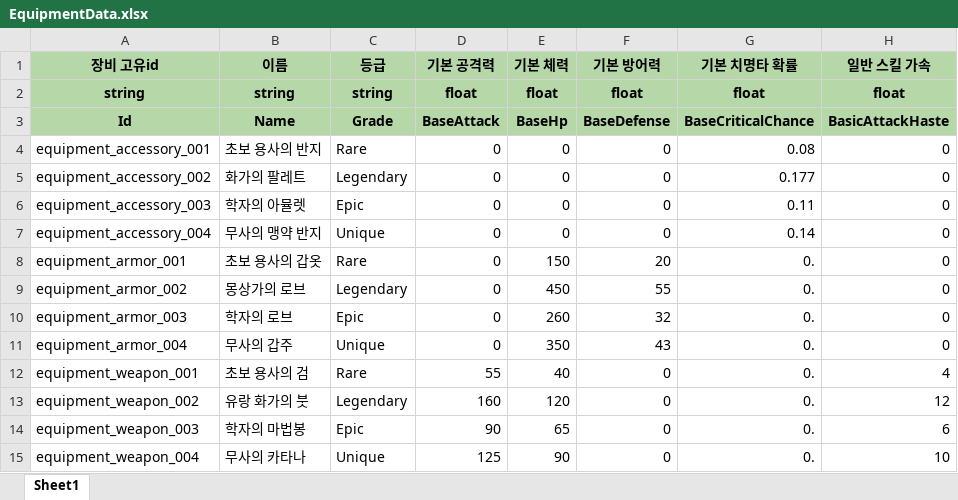
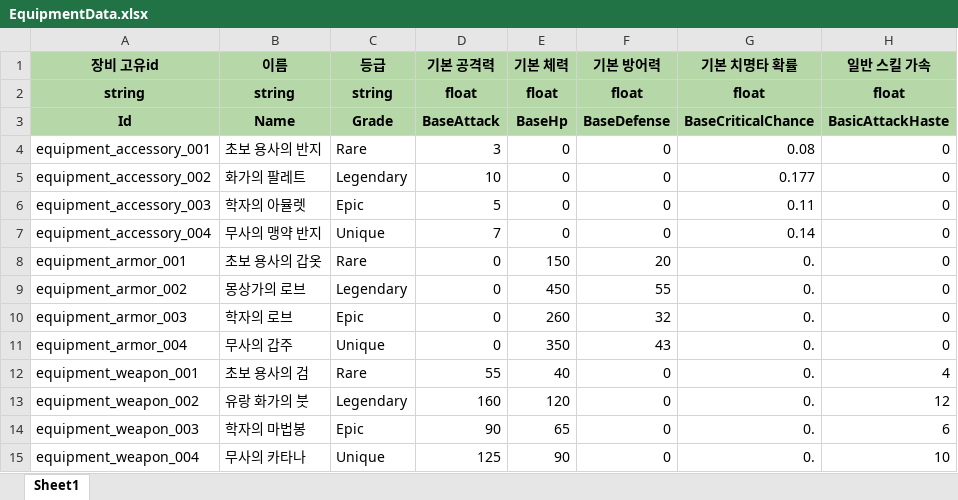
Before and after one commit to Ctrl-Coffee/ProjectC, an Excel workbook: JsonConverter/ExcelFiles/EquipmentData.xlsx, sheet Sheet1, drawn as a sheet; only a part is shown; values as stored, in another font and other column widths than the file's, no borders; charts and pictures not drawn; the diff names each change by its address in the sheet, - before the commit and + after, or states it on an @@ line.

```diff
--- a/JsonConverter/ExcelFiles/EquipmentData.xlsx (sheet Sheet1)
+++ b/JsonConverter/ExcelFiles/EquipmentData.xlsx (sheet Sheet1)
-D4 (기본 공격력): 0
+D4 (기본 공격력): 3
-D5 (기본 공격력): 0
+D5 (기본 공격력): 10
-D6 (기본 공격력): 0
+D6 (기본 공격력): 5
-D7 (기본 공격력): 0
+D7 (기본 공격력): 7
```
Also changed, not shown: 9 other files.
